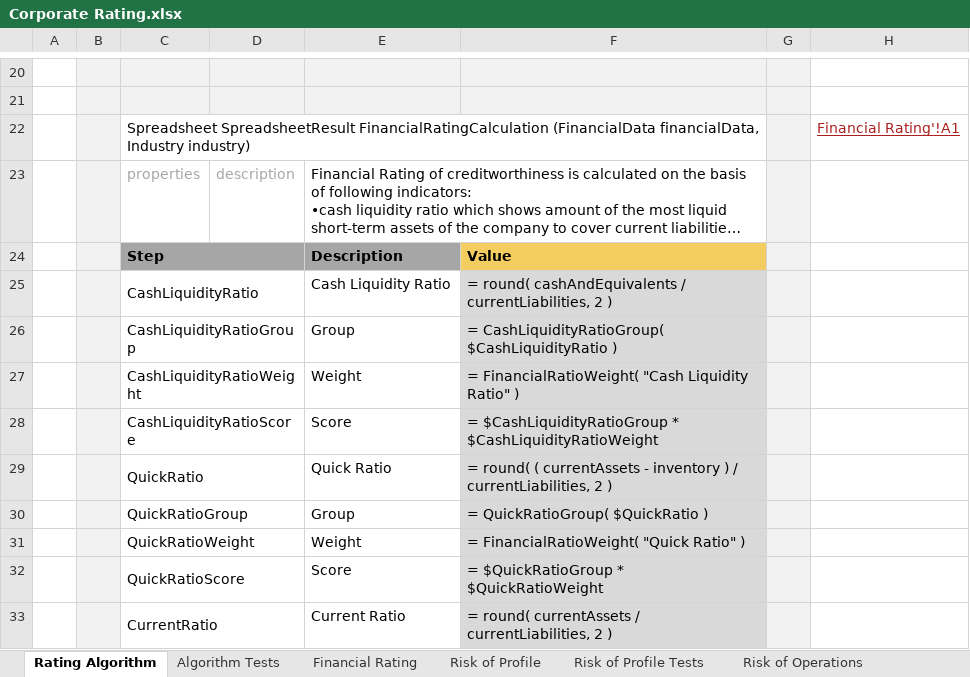
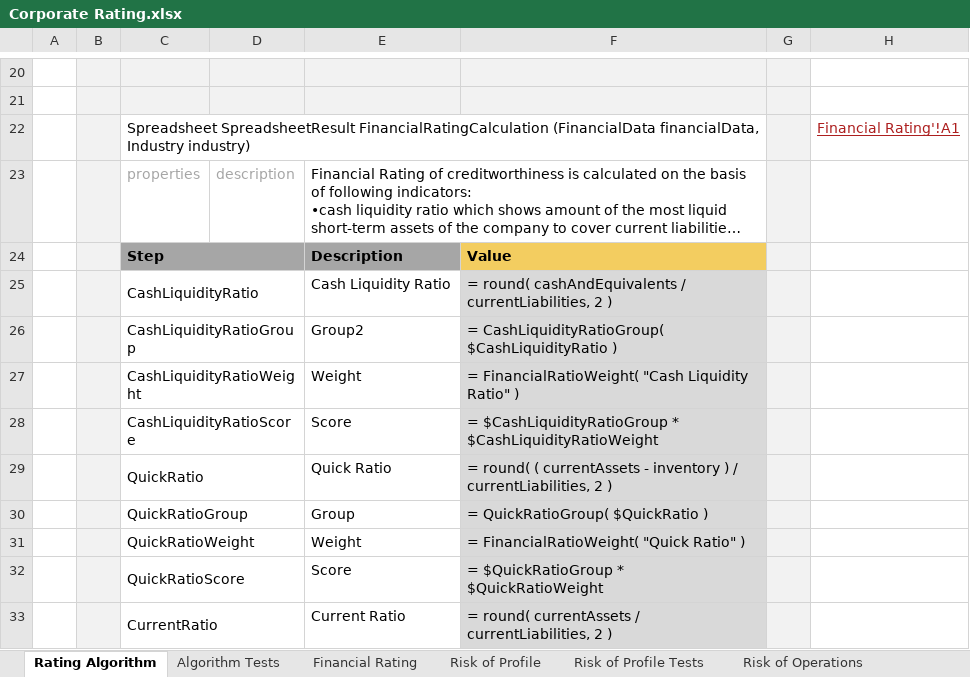
Before and after one commit to ekosolapova/test-submodules, an Excel workbook: Example 2 - Corporate Rating/Corporate Rating.xlsx, sheet Rating Algorithm, drawn as a sheet; only a part is shown, gaps mark what is left out; long unchanged cells end in …; values as stored, in another font and other column widths than the file's, no borders; charts and pictures not drawn; the diff names each change by its address in the sheet, - before the commit and + after, or states it on an @@ line.

Commit message:
Project Example 2 - Corporate Rating is saved. Type: SAVE.

```diff
--- a/Example 2 - Corporate Rating/Corporate Rating.xlsx (sheet Rating Algorithm)
+++ b/Example 2 - Corporate Rating/Corporate Rating.xlsx (sheet Rating Algorithm)
-E26: Group
+E26: Group2
```
Also changed, not shown: charts or pictures.
